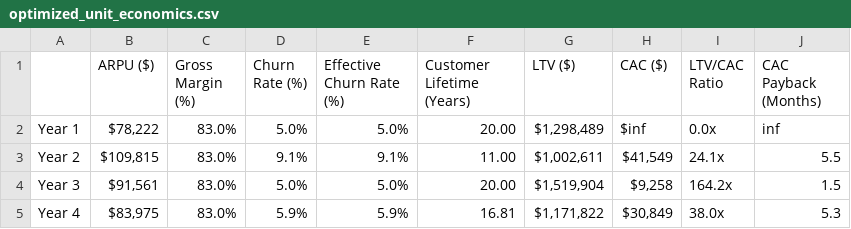
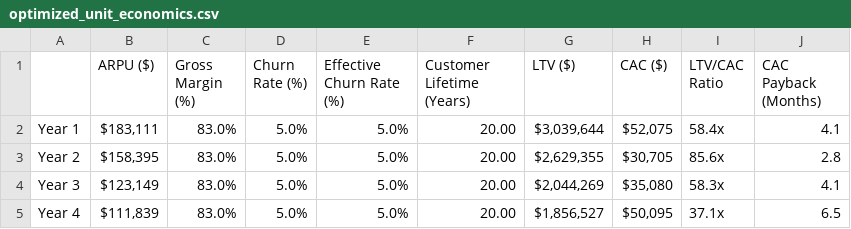
Before and after one commit to simseve/startup-financial-template, a CSV file: reports/combined/optimized_unit_economics.csv, drawn as a sheet; only a part is shown; the diff covers the shown part only.

```diff
--- a/reports/combined/optimized_unit_economics.csv
+++ b/reports/combined/optimized_unit_economics.csv
@@ -1,5 +1,5 @@
 ,ARPU ($),Gross Margin (%),Churn Rate (%),Effective Churn Rate (%),Customer Lifetime (Years),LTV ($),CAC ($),LTV/CAC Ratio,CAC Payback (Months)
-Year 1,"$78,222",83.0%,5.0%,5.0%,20.00,"$1,298,489",$inf,0.0x,inf
-Year 2,"$109,815",83.0%,9.1%,9.1%,11.00,"$1,002,611","$41,549",24.1x,5.5
-Year 3,"$91,561",83.0%,5.0%,5.0%,20.00,"$1,519,904","$9,258",164.2x,1.5
-Year 4,"$83,975",83.0%,5.9%,5.9%,16.81,"$1,171,822","$30,849",38.0x,5.3
+Year 1,"$183,111",83.0%,5.0%,5.0%,20.00,"$3,039,644","$52,075",58.4x,4.1
+Year 2,"$158,395",83.0%,5.0%,5.0%,20.00,"$2,629,355","$30,705",85.6x,2.8
+Year 3,"$123,149",83.0%,5.0%,5.0%,20.00,"$2,044,269","$35,080",58.3x,4.1
+Year 4,"$111,839",83.0%,5.0%,5.0%,20.00,"$1,856,527","$50,095",37.1x,6.5
```
Also changed, not shown: 16 edited cells elsewhere in this file, reports/combined/optimized_annual_cashflow.csv, reports/combined/optimized_monthly_cashflow.csv, 17 other files.
